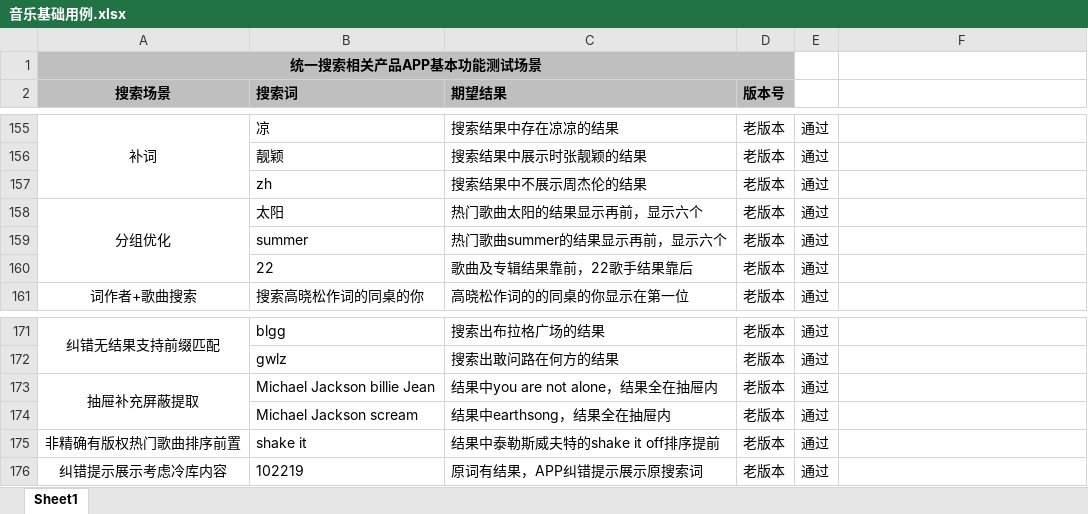
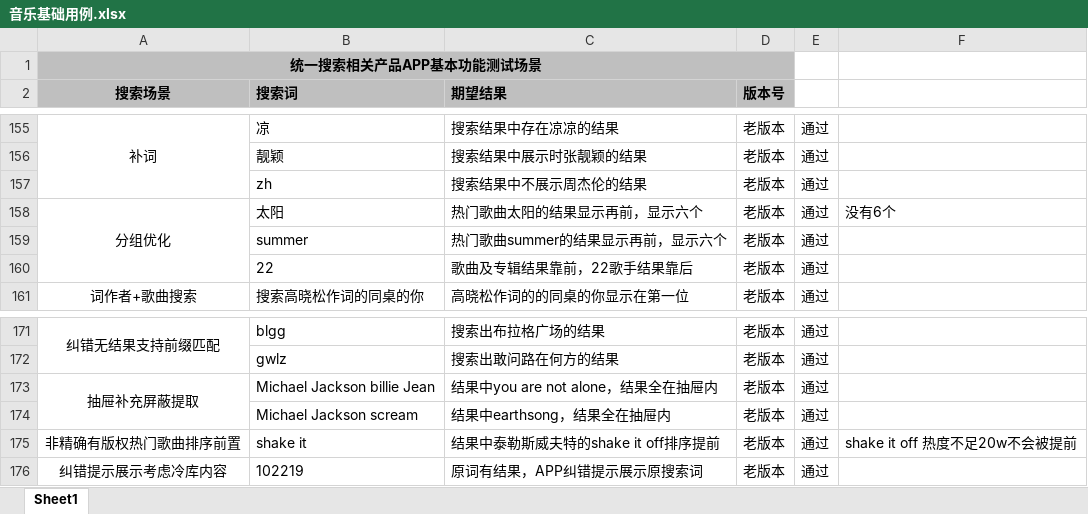
Before and after one commit to wksama/workmigu, an Excel workbook: 0咪咕音乐/咪咕音乐v3100爱唱优化二期/音乐基础用例.xlsx, sheet Sheet1, drawn as a sheet; only a part is shown, gaps mark what is left out; values as stored, in another font and other column widths than the file's, no borders; the diff covers the shown part only; the diff names each change by its address in the sheet, - before the commit and + after, or states it on an @@ line.

```diff
--- a/0咪咕音乐/咪咕音乐v3100爱唱优化二期/音乐基础用例.xlsx (sheet Sheet1)
+++ b/0咪咕音乐/咪咕音乐v3100爱唱优化二期/音乐基础用例.xlsx (sheet Sheet1)
-F158: (empty)
+F158: 没有6个
-F175: (empty)
+F175: shake it off 热度不足20w不会被提前
```
Also changed, not shown: 9 edited cells elsewhere in this sheet, 5 other files.
